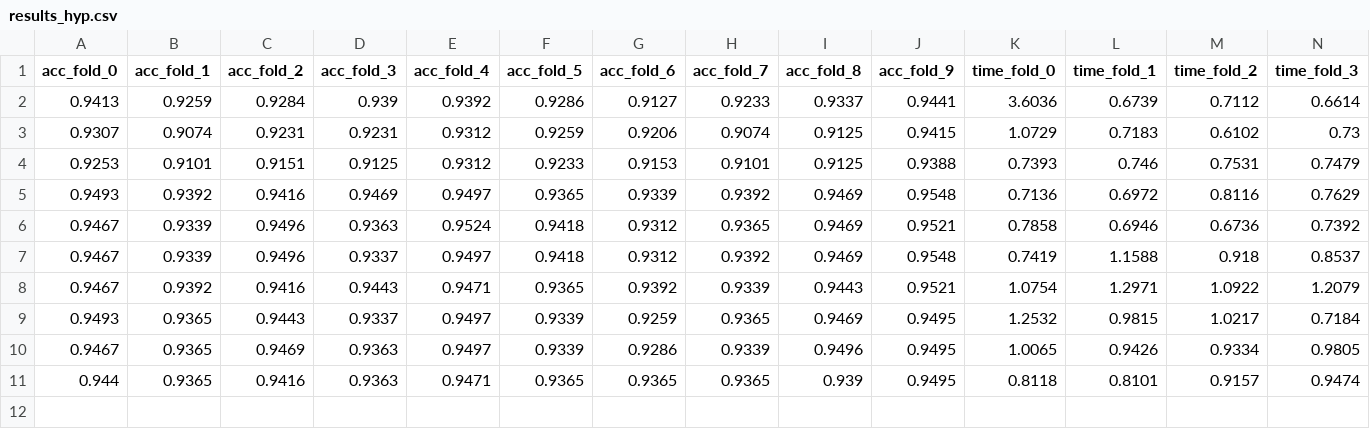
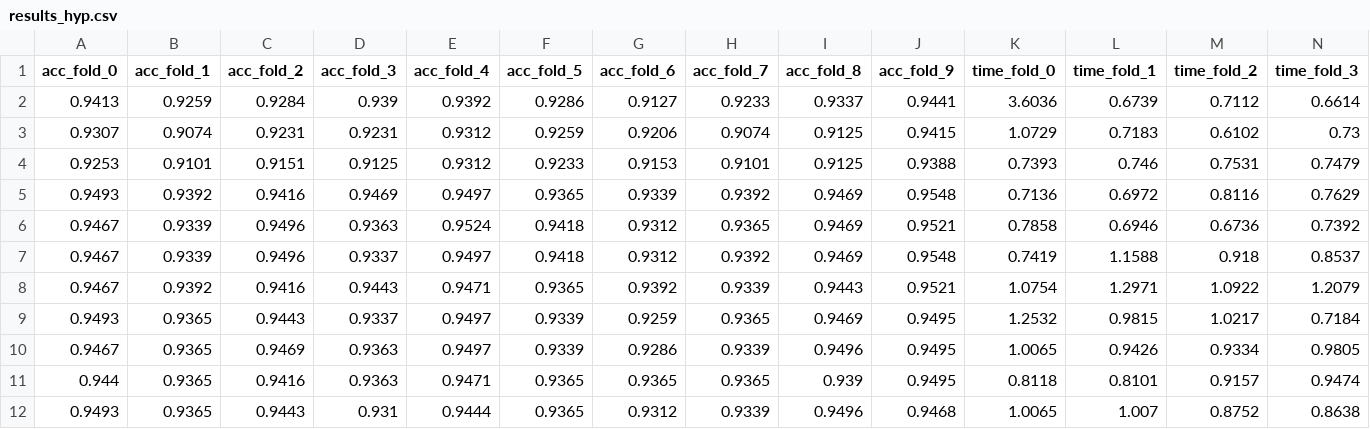
Before and after one commit to JAVI897/IML-Project3, a CSV file: results/results_hyp.csv, drawn as a sheet; only a part is shown; rows hold the shown columns only; the diff names each change by its address in the sheet, - before the commit and + after, or states it on an @@ line.

```diff
--- a/results/results_hyp.csv
+++ b/results/results_hyp.csv
+row 12: 0.9493 | 0.9365 | 0.9443 | 0.931 | 0.9444 | 0.9365 | 0.9312 | 0.9339 | 0.9496 | 0.9468 | 1.0065 | 1.007 | 0.8752 | 0.8638
```
Also changed, not shown: 1 other file.
